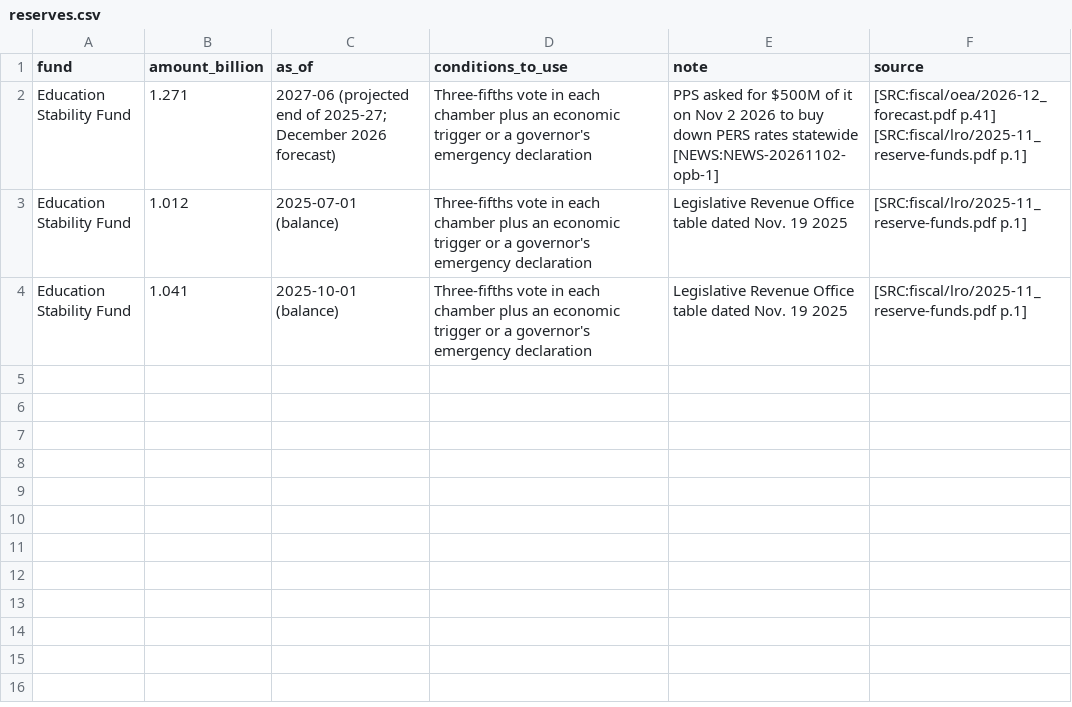
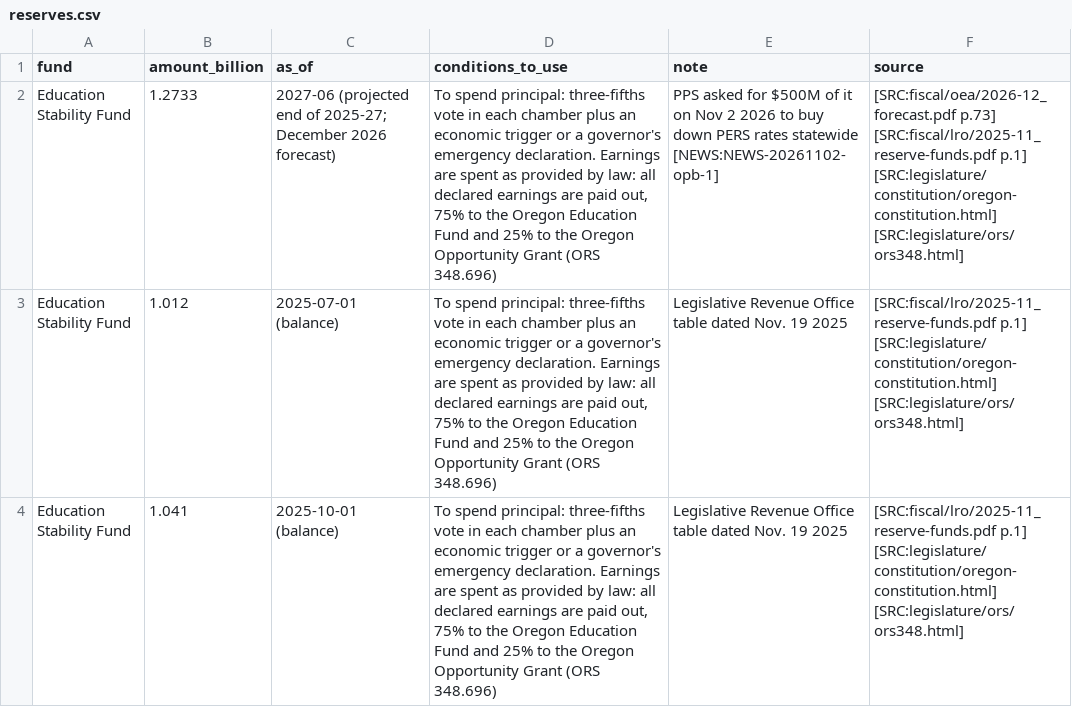
Before and after one commit to pietvanzoen/fund-oregon-schools, a CSV file: analysis/data/reserves.csv, drawn as a sheet; the diff names each change by its address in the sheet, - before the commit and + after, or states it on an @@ line.

```diff
--- a/analysis/data/reserves.csv
+++ b/analysis/data/reserves.csv
-B2 (amount_billion): 1.271
+B2 (amount_billion): 1.2733
-D2:D4 (conditions_to_use): Three-fifths vote in each chamber plus an economic trigger or a governor's emergency declaration
+D2:D4 (conditions_to_use): To spend principal: three-fifths vote in each chamber plus an economic trigger or a governor's emergency declaration. Earnings are spent as provided by law: all declared earnings are paid out, 75% to the Oregon Education Fund and 25% to the Oregon Opportunity Grant (ORS 348.696)
-F2 (source): [SRC:fiscal/oea/2026-12_forecast.pdf p.41] [SRC:fiscal/lro/2025-11_reserve-funds.pdf p.1]
+F2 (source): [SRC:fiscal/oea/2026-12_forecast.pdf p.73] [SRC:fiscal/lro/2025-11_reserve-funds.pdf p.1] [SRC:legislature/constitution/oregon-constitution.html] [SRC:legislature/ors/ors348.html]
-F3:F4 (source): [SRC:fiscal/lro/2025-11_reserve-funds.pdf p.1]
+F3:F4 (source): [SRC:fiscal/lro/2025-11_reserve-funds.pdf p.1] [SRC:legislature/constitution/oregon-constitution.html] [SRC:legislature/ors/ors348.html]
```
Also changed, not shown: analysis/glossary.csv, analysis/options.csv, 6 other files.
